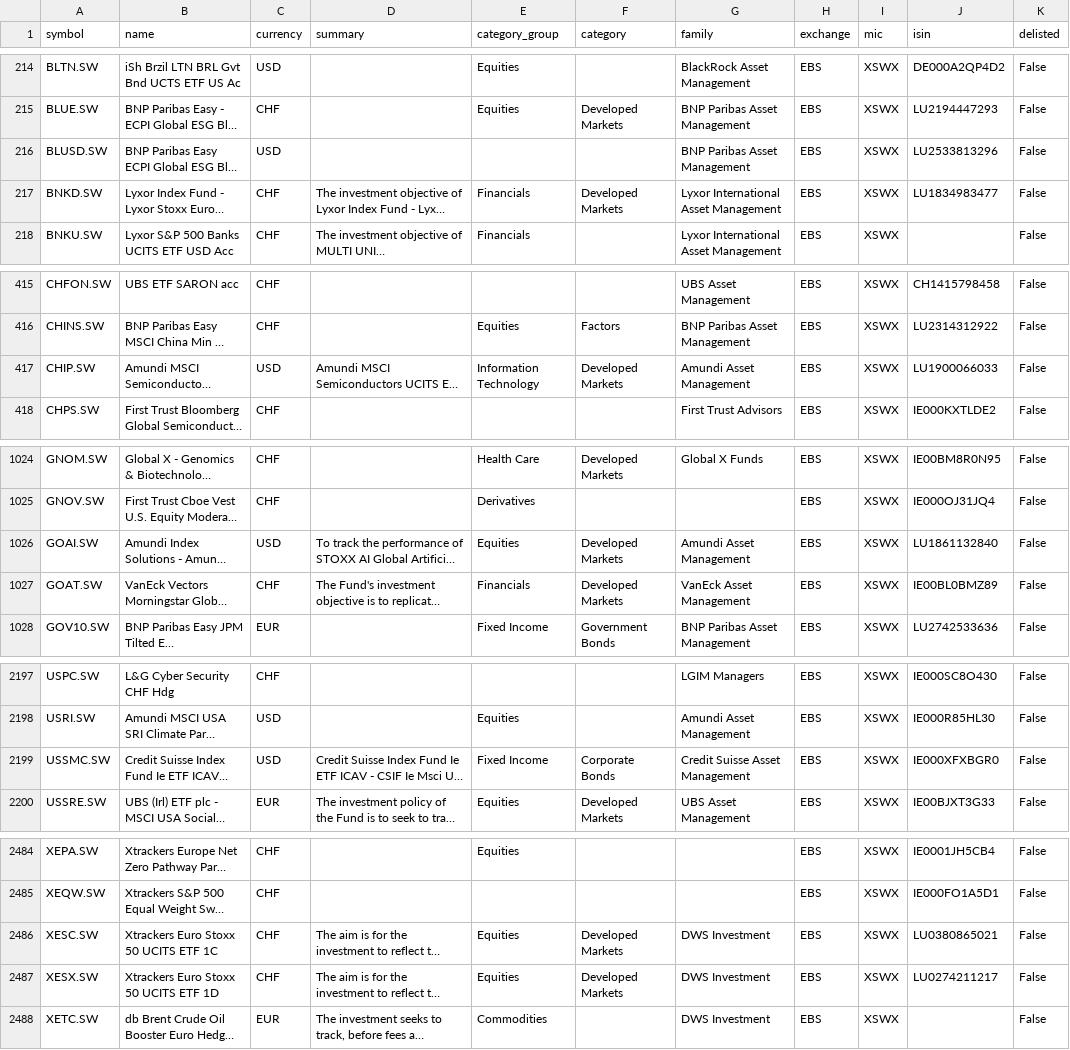
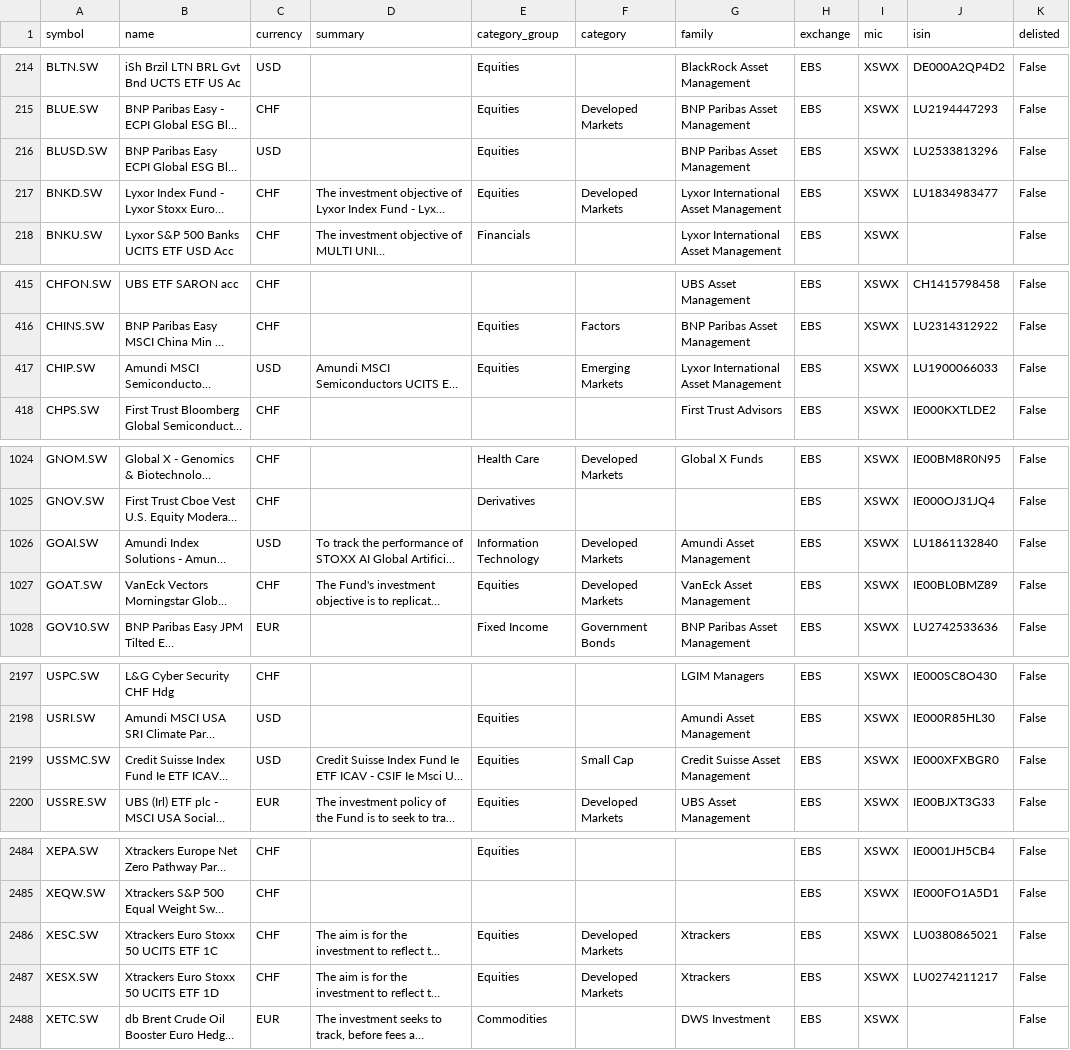
Before and after one commit to JerBouma/FinanceDatabase, a CSV file: database/etfs/EBS.csv, drawn as a sheet; only a part is shown, gaps mark what is left out; long unchanged cells end in …; the diff covers the shown part only; the diff names each change by its address in the sheet, - before the commit and + after, or states it on an @@ line.

```diff
--- a/database/etfs/EBS.csv
+++ b/database/etfs/EBS.csv
-E216 (category_group): (empty)
+E216 (category_group): Equities
-E217 (category_group): Financials
+E217 (category_group): Equities
-E417 (category_group): Information Technology
+E417 (category_group): Equities
-F417 (category): Developed Markets
+F417 (category): Emerging Markets
-G417 (family): Amundi Asset Management
+G417 (family): Lyxor International Asset Management
-E1026 (category_group): Equities
+E1026 (category_group): Information Technology
-E1027 (category_group): Financials
+E1027 (category_group): Equities
-E2199 (category_group): Fixed Income
+E2199 (category_group): Equities
-F2199 (category): Corporate Bonds
+F2199 (category): Small Cap
-G2486:G2487 (family): DWS Investment
+G2486:G2487 (family): Xtrackers
```
Also changed, not shown: 24 edited cells elsewhere in this file, database/etfs/DUS.csv, database/etfs/MIL.csv, 17 other files.
